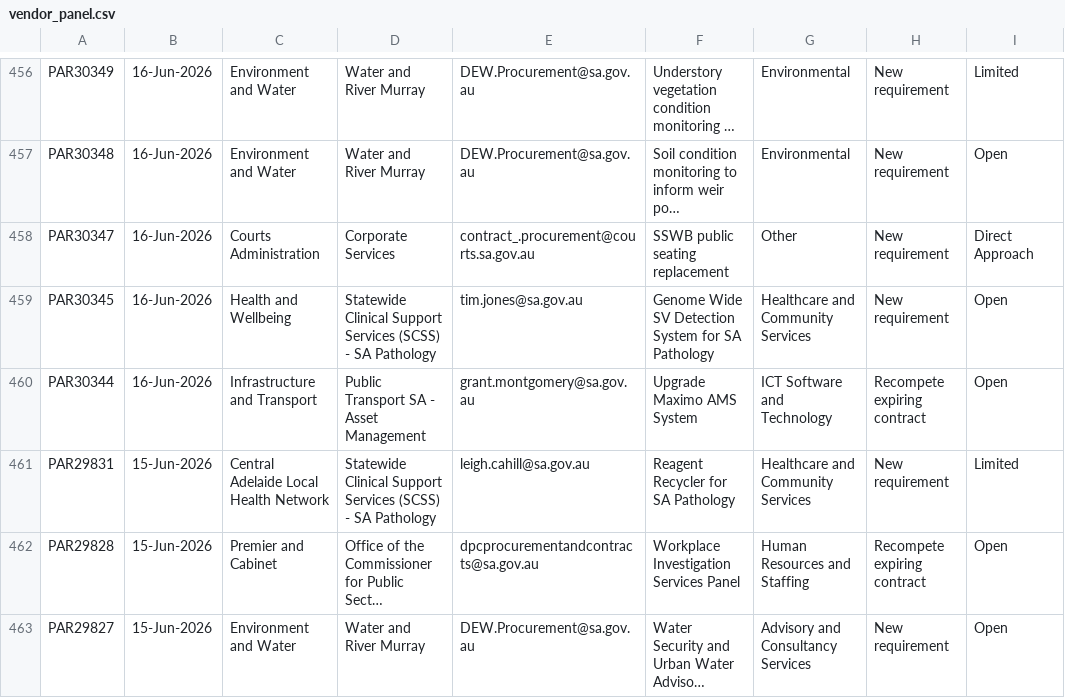
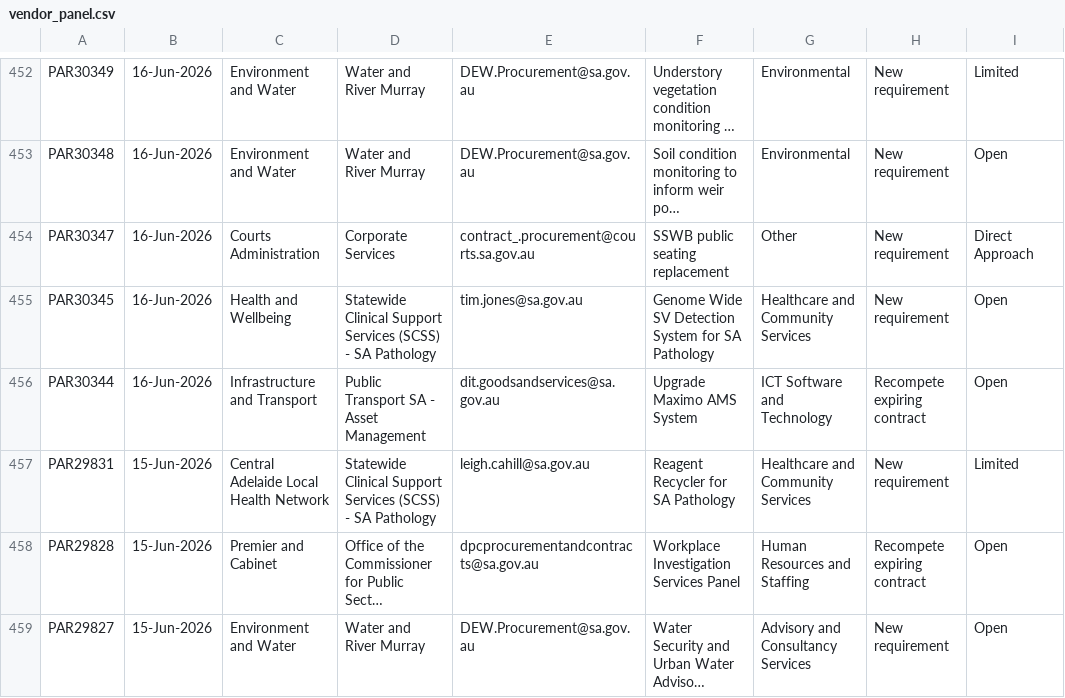
Before and after one commit to J-Lich/__temp_panel_output, a CSV file: vendor_panel.csv, drawn as a sheet; only a part is shown, gaps mark what is left out; long unchanged cells end in …; addresses are those after the commit; the diff covers the shown part only; the diff names each change by its address in the sheet, - before the commit and + after, or states it on an @@ line.

```diff
--- a/vendor_panel.csv
+++ b/vendor_panel.csv
-E456: grant.montgomery@sa.gov.au
+E456: dit.goodsandservices@sa.gov.au
```
Also changed, not shown: 6 added rows, 6 removed rows and 30 edited cells elsewhere in this file, 1 other file.
